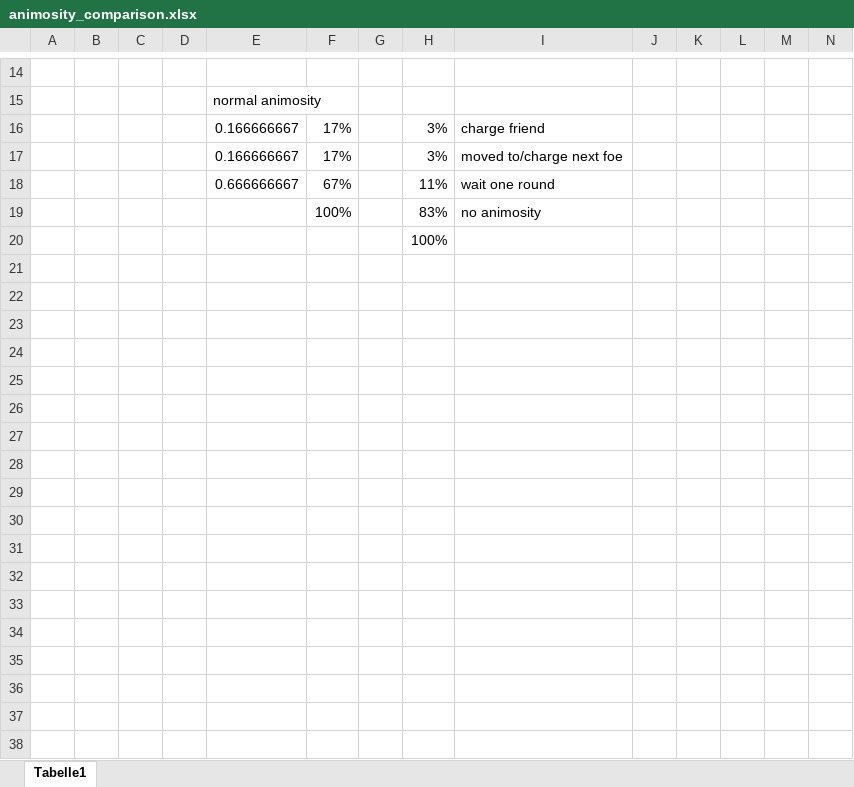
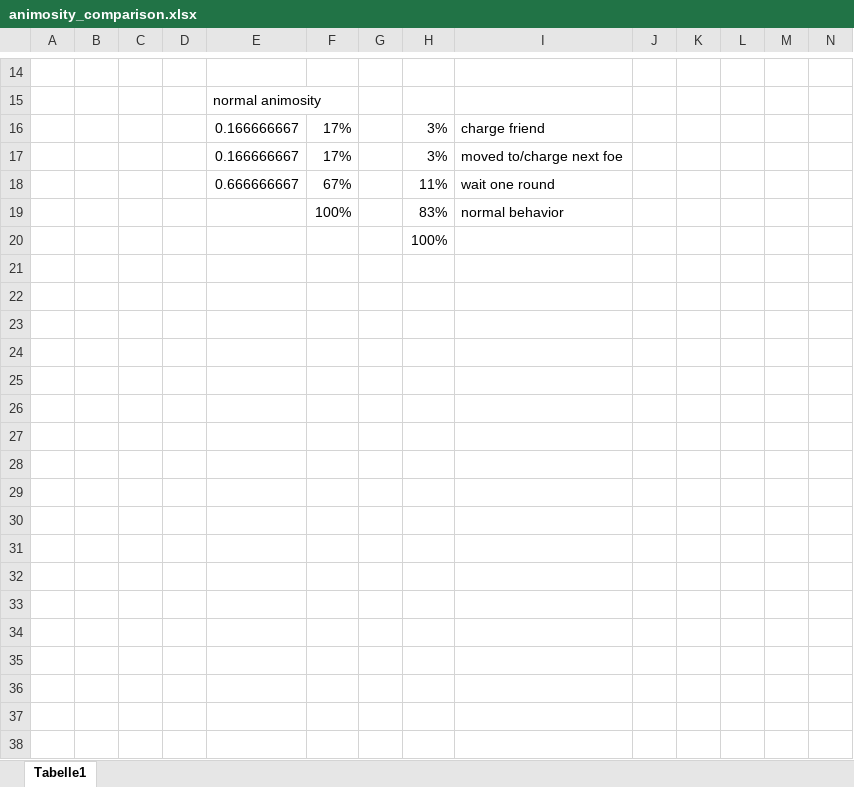
Before and after one commit to Labernator/Mordheim, an Excel workbook: kai/animosity_comparison.xlsx, sheet Tabelle1, drawn as a sheet; only a part is shown, gaps mark what is left out; values as stored, in another font and other column widths than the file's, no borders; charts and pictures not drawn; rows hold the shown columns only; the diff covers the shown part only; the diff names each change by its address in the sheet, - before the commit and + after, or states it on an @@ line.

Commit message:
animosity comparison improved

```diff
--- a/kai/animosity_comparison.xlsx (sheet Tabelle1)
+++ b/kai/animosity_comparison.xlsx (sheet Tabelle1)
-I19: no animosity
+I19: normal behavior
+row 21: (empty)
+row 22: (empty)
+row 23: (empty)
+row 24: (empty)
+row 25: (empty)
+row 26: (empty)
+row 27: (empty)
+row 28: (empty)
+row 29: (empty)
+row 30: (empty)
+row 31: (empty)
+row 32: (empty)
+row 33: (empty)
+row 34: (empty)
+row 35: (empty)
+row 36: (empty)
+row 37: (empty)
+row 38: (empty)
```
Also changed, not shown: 9 added rows elsewhere in this sheet, charts or pictures.
